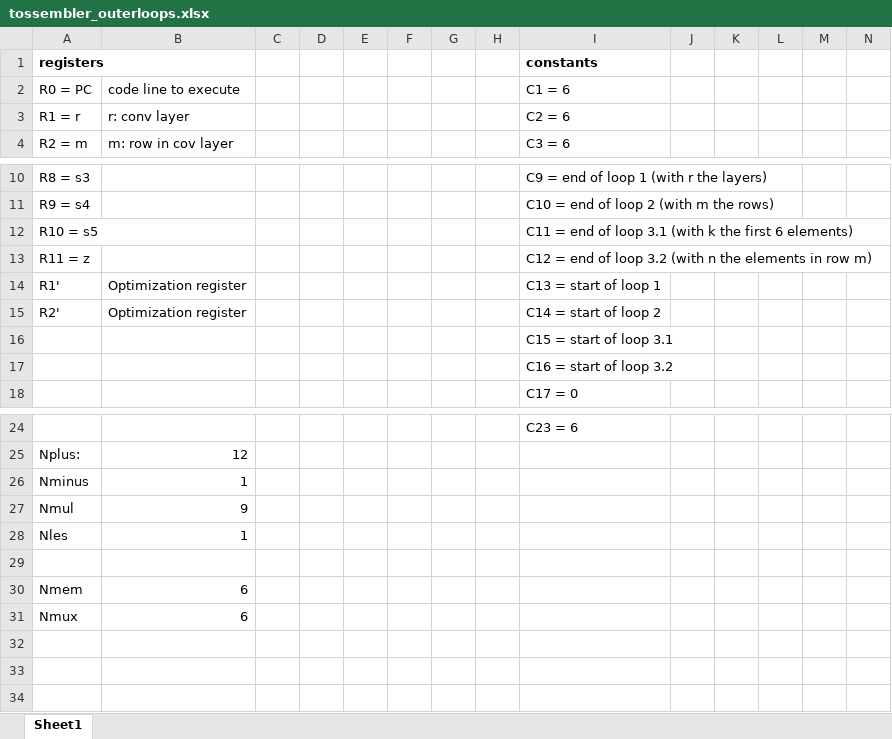
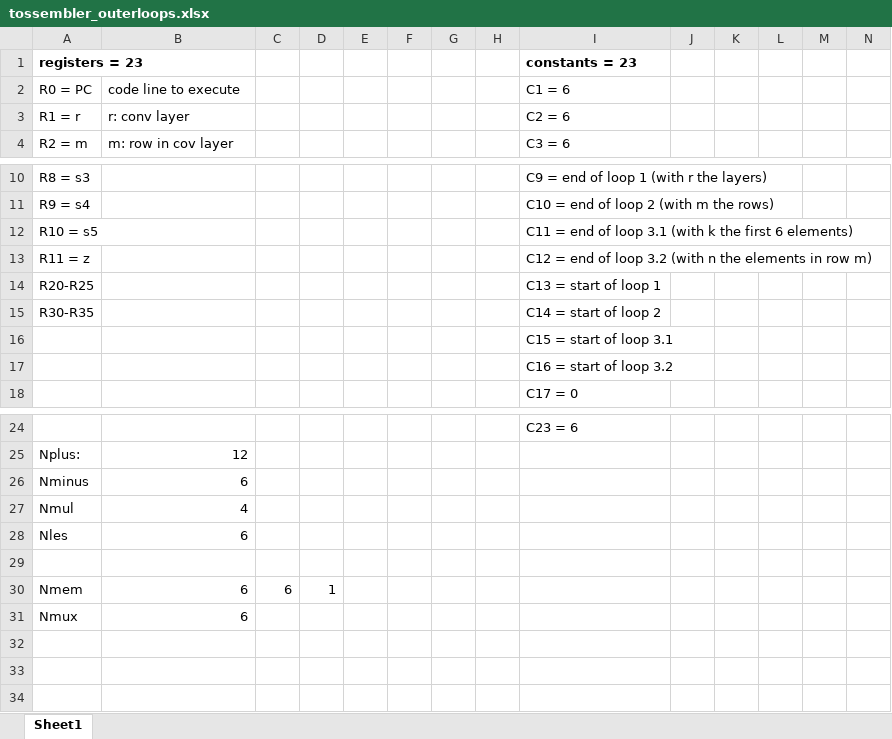
Before and after one commit to nayahashem/cpuC-Project, an Excel workbook: project_work/tossembler_outerloops.xlsx, sheet Sheet1, drawn as a sheet; only a part is shown, gaps mark what is left out; values as stored, in another font and other column widths than the file's, no borders; removed rows and columns are numbered as before the commit, all else as after; rows hold the shown columns only; the diff names each change by its address in the sheet, - before the commit and + after, or states it on an @@ line.

Commit message:
30.7.19 final optimization

```diff
--- a/project_work/tossembler_outerloops.xlsx (sheet Sheet1)
+++ b/project_work/tossembler_outerloops.xlsx (sheet Sheet1)
-row 1: registers |  |  |  |  |  |  |  | constants
+row 1: registers = 23 |  |  |  |  |  |  |  | constants = 23
-row 14: R1' | Optimization register |  |  |  |  |  |  | C13 = start of loop 1
-row 15: R2' | Optimization register |  |  |  |  |  |  | C14 = start of loop 2
+row 14: R20-R25 |  |  |  |  |  |  |  | C13 = start of loop 1
+row 15: R30-R35 |  |  |  |  |  |  |  | C14 = start of loop 2
-B26: 1
+B26: 6
-B27: 9
+B27: 4
-B28: 1
+B28: 6
-C30: (empty)
+C30: 6
-D30: (empty)
+D30: 1
```
Also changed, not shown: 1 other file.
